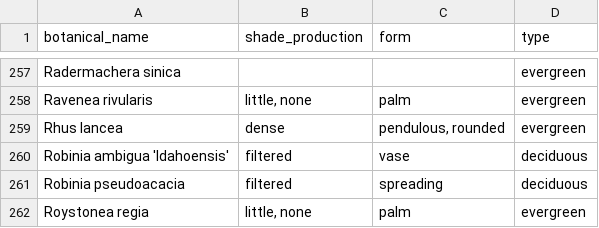
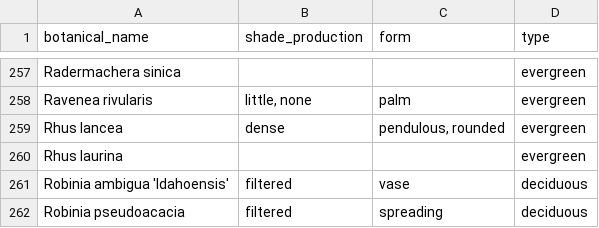
Before and after one commit to Public-Tree-Map/public-tree-map-data-pipeline, a CSV file: data/shade,form,evergreen.csv, drawn as a sheet; only a part is shown, gaps mark what is left out; the shorter side is filled out with more unchanged rows; the diff names each change by its address in the sheet, - before the commit and + after, or states it on an @@ line.

Commit message:
add Rhus laurina

```diff
--- a/data/shade,form,evergreen.csv
+++ b/data/shade,form,evergreen.csv
+row 260: Rhus laurina |  |  | evergreen
```
